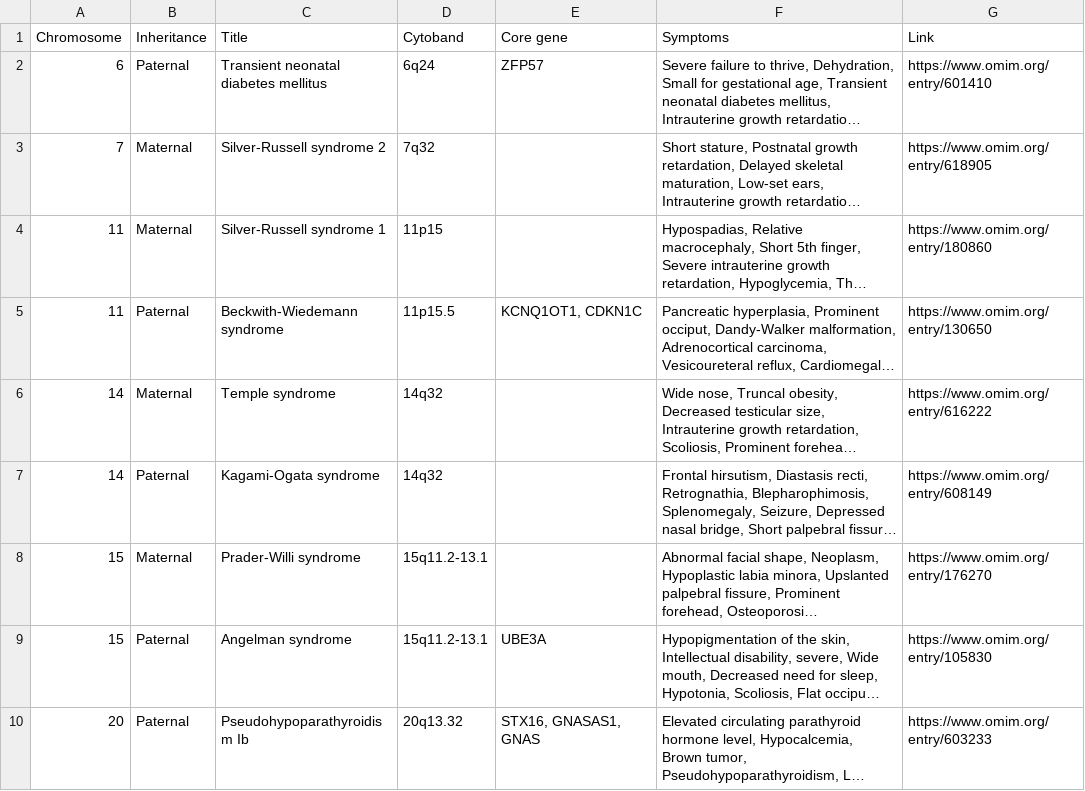
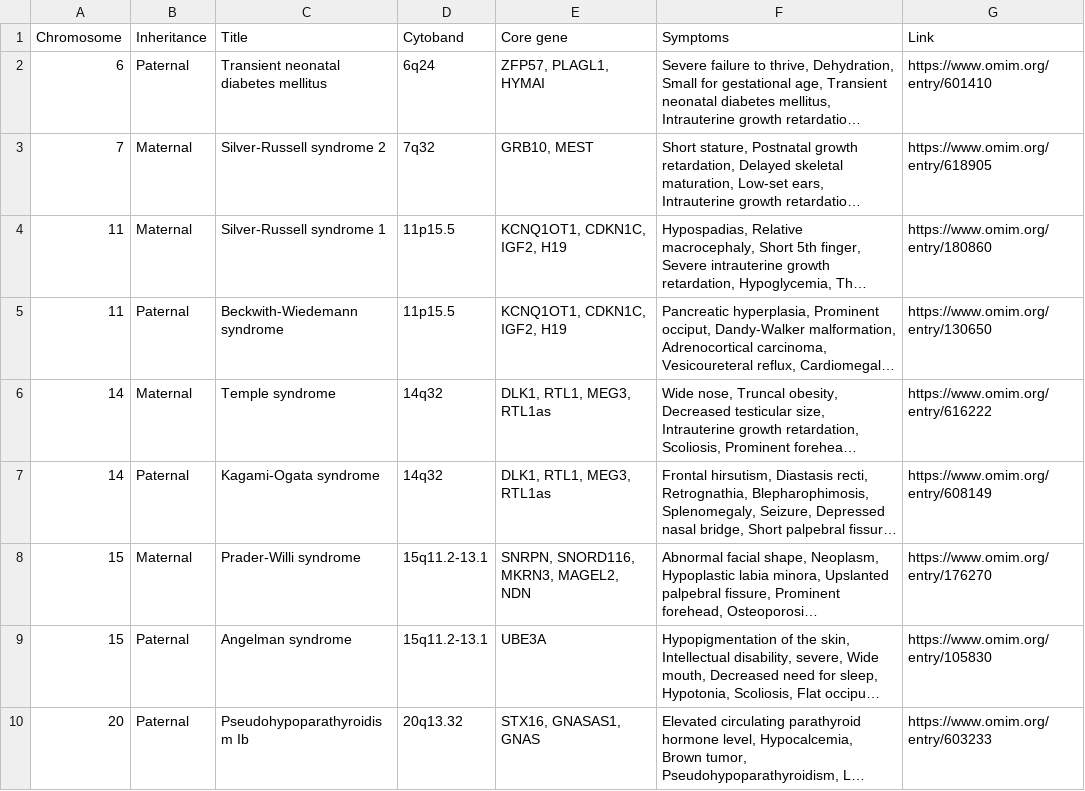
Before and after one commit to dsmoon0207/roh-visualizer-db, a CSV file: UPD_disease_DB.csv, drawn as a sheet; only a part is shown; long unchanged cells end in …; the diff names each change by its address in the sheet, - before the commit and + after, or states it on an @@ line.

Commit message:
Add files via upload

```diff
--- a/UPD_disease_DB.csv
+++ b/UPD_disease_DB.csv
-E2 (Core gene): ZFP57
+E2 (Core gene): ZFP57, PLAGL1, HYMAI
-E3 (Core gene): (empty)
+E3 (Core gene): GRB10, MEST
-D4 (Cytoband): 11p15
+D4 (Cytoband): 11p15.5
-E4 (Core gene): (empty)
+E4 (Core gene): KCNQ1OT1, CDKN1C, IGF2, H19
-E5 (Core gene): KCNQ1OT1, CDKN1C
+E5 (Core gene): KCNQ1OT1, CDKN1C, IGF2, H19
-E6:E7 (Core gene): (empty)
+E6:E7 (Core gene): DLK1, RTL1, MEG3, RTL1as
-E8 (Core gene): (empty)
+E8 (Core gene): SNRPN, SNORD116, MKRN3, MAGEL2, NDN
```
